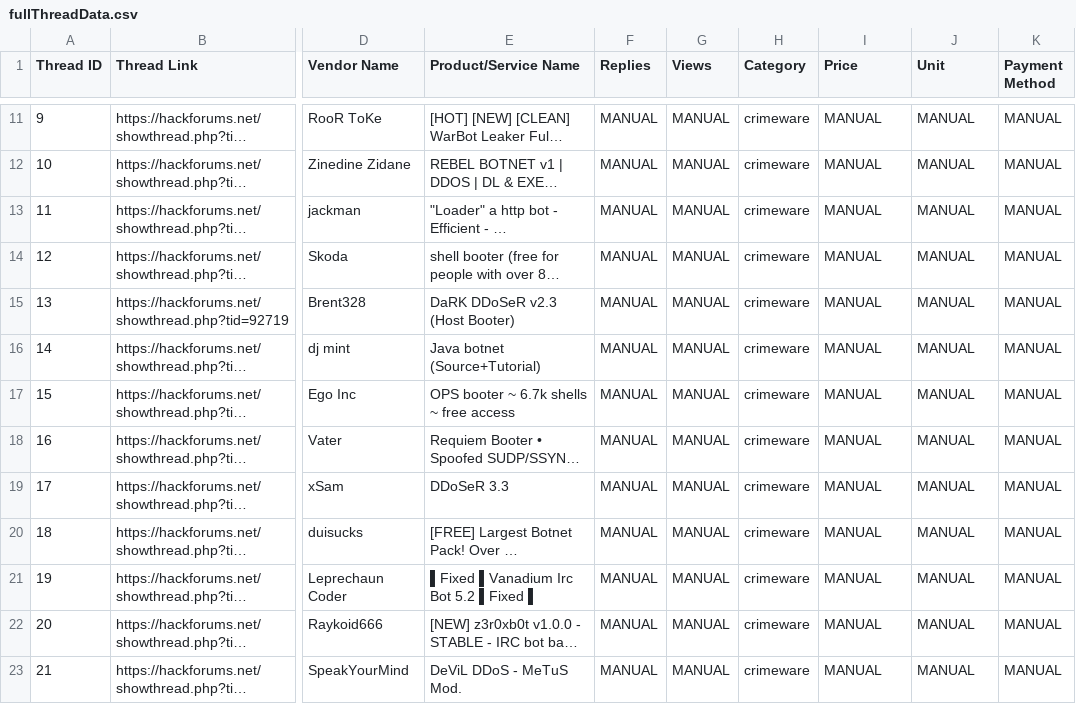
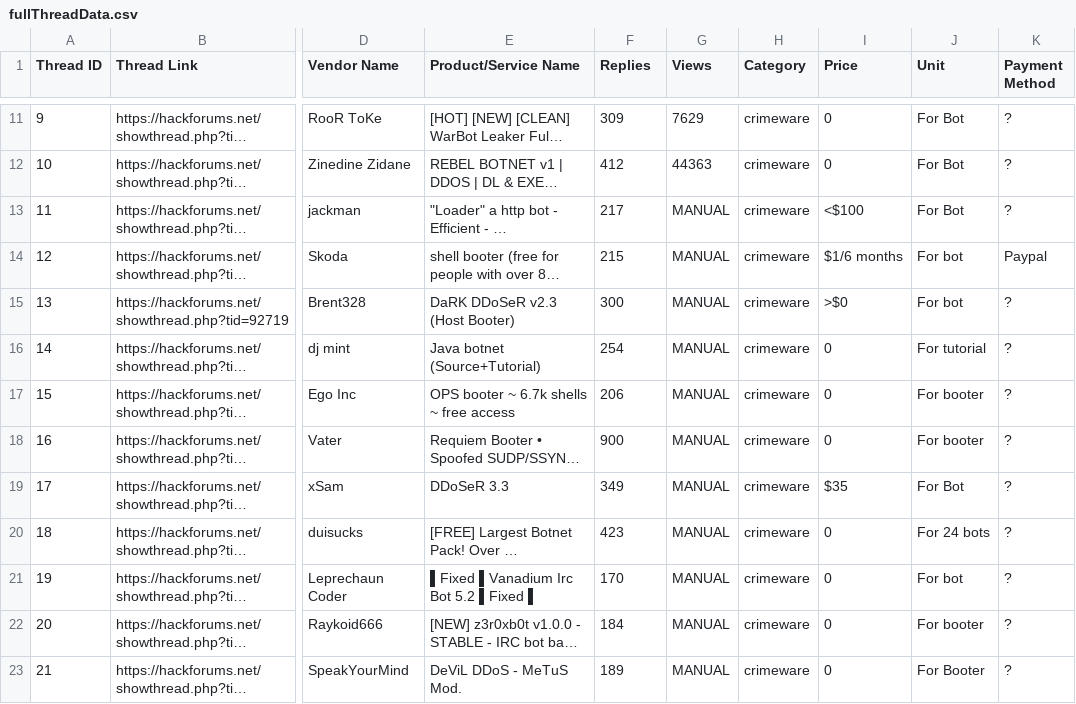
Before and after one commit to jmal116/bug-free-carnival, a CSV file: fullThreadData.csv, drawn as a sheet; only a part is shown, gaps mark what is left out; long unchanged cells end in …; the diff covers the shown part only; the diff names each change by its address in the sheet, - before the commit and + after, or states it on an @@ line.

```diff
--- a/fullThreadData.csv
+++ b/fullThreadData.csv
-F11 (Replies): MANUAL
+F11 (Replies): 309
-G11 (Views): MANUAL
+G11 (Views): 7629
-I11:I12 (Price): MANUAL
+I11:I12 (Price): 0
-J11:J13 (Unit): MANUAL
+J11:J13 (Unit): For Bot
-K11:K13 (Payment Method): MANUAL
+K11:K13 (Payment Method): ?
-F12 (Replies): MANUAL
+F12 (Replies): 412
-G12 (Views): MANUAL
+G12 (Views): 44363
-F13 (Replies): MANUAL
+F13 (Replies): 217
-I13 (Price): MANUAL
+I13 (Price): <$100
-F14 (Replies): MANUAL
+F14 (Replies): 215
-I14 (Price): MANUAL
+I14 (Price): $1/6 months
-J14:J15 (Unit): MANUAL
+J14:J15 (Unit): For bot
-K14 (Payment Method): MANUAL
+K14 (Payment Method): Paypal
-F15 (Replies): MANUAL
+F15 (Replies): 300
-I15 (Price): MANUAL
+I15 (Price): >$0
-K15:K23 (Payment Method): MANUAL
+K15:K23 (Payment Method): ?
-F16 (Replies): MANUAL
+F16 (Replies): 254
-I16:I18 (Price): MANUAL
+I16:I18 (Price): 0
-J16 (Unit): MANUAL
+J16 (Unit): For tutorial
-F17 (Replies): MANUAL
+F17 (Replies): 206
-J17:J18 (Unit): MANUAL
+J17:J18 (Unit): For booter
-F18 (Replies): MANUAL
+F18 (Replies): 900
-F19 (Replies): MANUAL
+F19 (Replies): 349
-I19 (Price): MANUAL
+I19 (Price): $35
-J19 (Unit): MANUAL
+J19 (Unit): For Bot
-F20 (Replies): MANUAL
+F20 (Replies): 423
-I20:I23 (Price): MANUAL
+I20:I23 (Price): 0
-J20 (Unit): MANUAL
+J20 (Unit): For 24 bots
-F21 (Replies): MANUAL
+F21 (Replies): 170
-J21 (Unit): MANUAL
+J21 (Unit): For bot
-F22 (Replies): MANUAL
+F22 (Replies): 184
-J22 (Unit): MANUAL
+J22 (Unit): For booter
-F23 (Replies): MANUAL
+F23 (Replies): 189
-J23 (Unit): MANUAL
+J23 (Unit): For Booter
```
Also changed, not shown: 56 edited cells elsewhere in this file.
